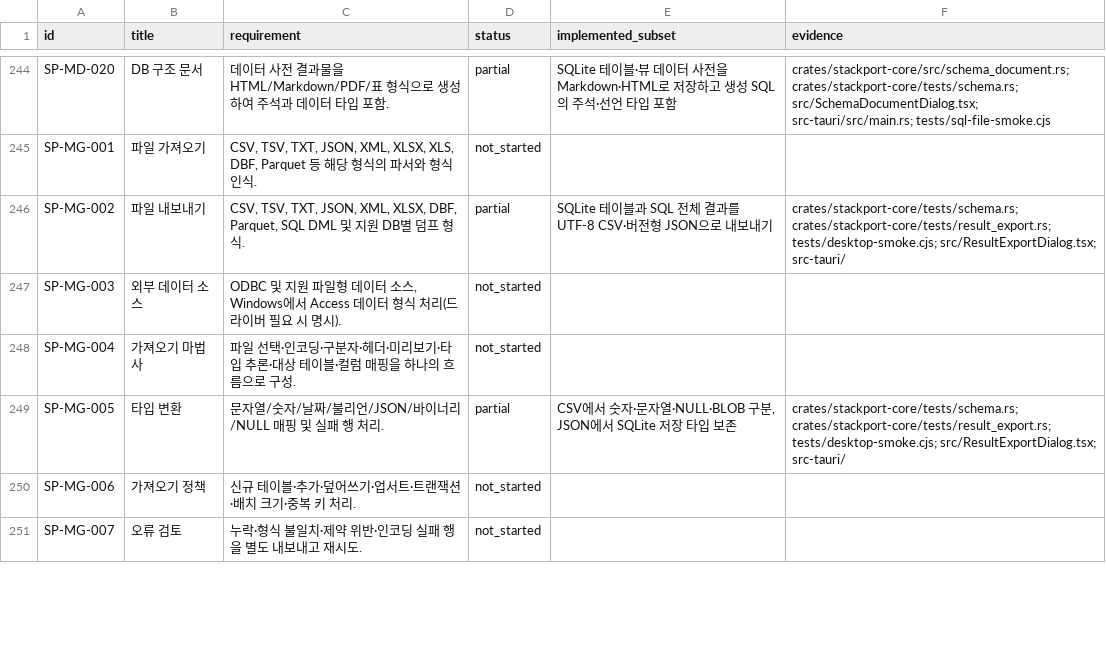
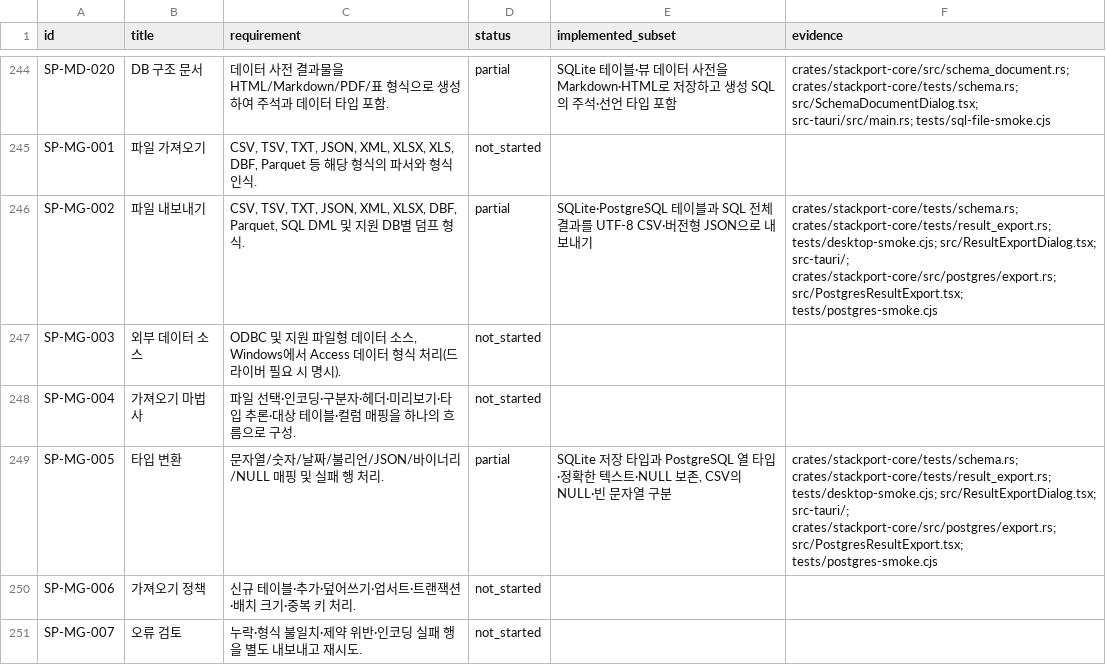
Before and after one commit to KimPolar/StackPort, a CSV file: docs/requirements.csv, drawn as a sheet; only a part is shown, gaps mark what is left out; the diff covers the shown part only.

Commit message:
feat: stream full PostgreSQL results to CSV and JSON

```diff
--- a/docs/requirements.csv
+++ b/docs/requirements.csv
@@ -245,6 +245,6 @@ SP-MD-020,DB 구조 문서,데이터 사전 결과물을 HTML/Markdown/PDF/표
 SP-MG-001,파일 가져오기,"CSV, TSV, TXT, JSON, XML, XLSX, XLS, DBF, Parquet 등 해당 형식의 파서와 형식 인식.",not_started,,
-SP-MG-002,파일 내보내기,"CSV, TSV, TXT, JSON, XML, XLSX, DBF, Parquet, SQL DML 및 지원 DB별 덤프 형식.",partial,SQLite 테이블과 SQL 전체 결과를 UTF-8 CSV·버전형 JSON으로 내보내기,crates/stackport-core/tests/schema.rs; crates/stackport-core/tests/result_export.rs; tests/desktop-smoke.cjs; src/ResultExportDialog.tsx; src-tauri/
+SP-MG-002,파일 내보내기,"CSV, TSV, TXT, JSON, XML, XLSX, DBF, Parquet, SQL DML 및 지원 DB별 덤프 형식.",partial,SQLite·PostgreSQL 테이블과 SQL 전체 결과를 UTF-8 CSV·버전형 JSON으로 내보내기,crates/stackport-core/tests/schema.rs; crates/stackport-core/tests/result_export.rs; tests/desktop-smoke.cjs; src/ResultExportDialog.tsx; src-tauri/; crates/stackport-core/src/postgres/export.rs; src/PostgresResultExport.tsx; tests/postgres-smoke.cjs
 SP-MG-003,외부 데이터 소스,"ODBC 및 지원 파일형 데이터 소스, Windows에서 Access 데이터 형식 처리(드라이버 필요 시 명시).",not_started,,
 SP-MG-004,가져오기 마법사,파일 선택·인코딩·구분자·헤더·미리보기·타입 추론·대상 테이블·컬럼 매핑을 하나의 흐름으로 구성.,not_started,,
-SP-MG-005,타입 변환,문자열/숫자/날짜/불리언/JSON/바이너리/NULL 매핑 및 실패 행 처리.,partial,"CSV에서 숫자·문자열·NULL·BLOB 구분, JSON에서 SQLite 저장 타입 보존",crates/stackport-core/tests/schema.rs; crates/stackport-core/tests/result_export.rs; tests/desktop-smoke.cjs; src/ResultExportDialog.tsx; src-tauri/
+SP-MG-005,타입 변환,문자열/숫자/날짜/불리언/JSON/바이너리/NULL 매핑 및 실패 행 처리.,partial,"SQLite 저장 타입과 PostgreSQL 열 타입·정확한 텍스트·NULL 보존, CSV의 NULL·빈 문자열 구분",crates/stackport-core/tests/schema.rs; crates/stackport-core/tests/result_export.rs; tests/desktop-smoke.cjs; src/ResultExportDialog.tsx; src-tauri/; crates/stackport-core/src/postgres/export.rs; src/PostgresResultExport.tsx; tests/postgres-smoke.cjs
 SP-MG-006,가져오기 정책,신규 테이블·추가·덮어쓰기·업서트·트랜잭션·배치 크기·중복 키 처리.,not_started,,
```
Also changed, not shown: 6 edited cells elsewhere in this file, 20 other files.
